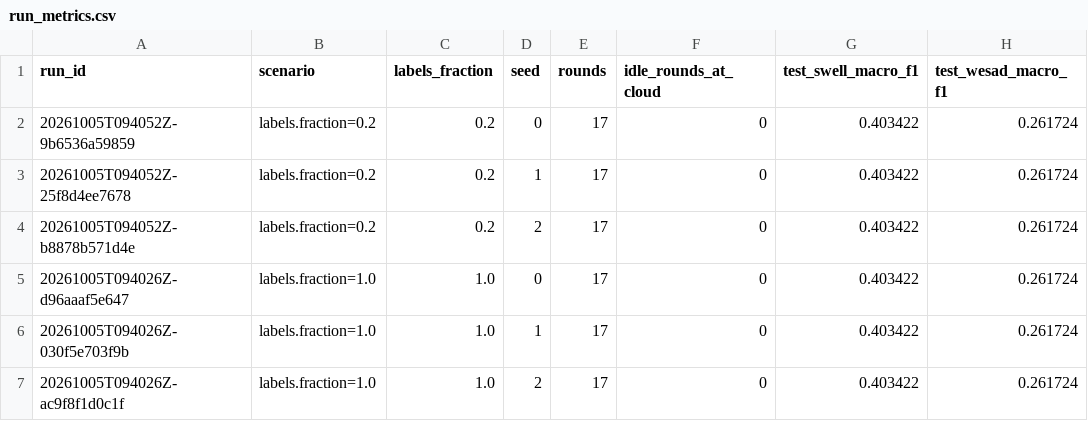
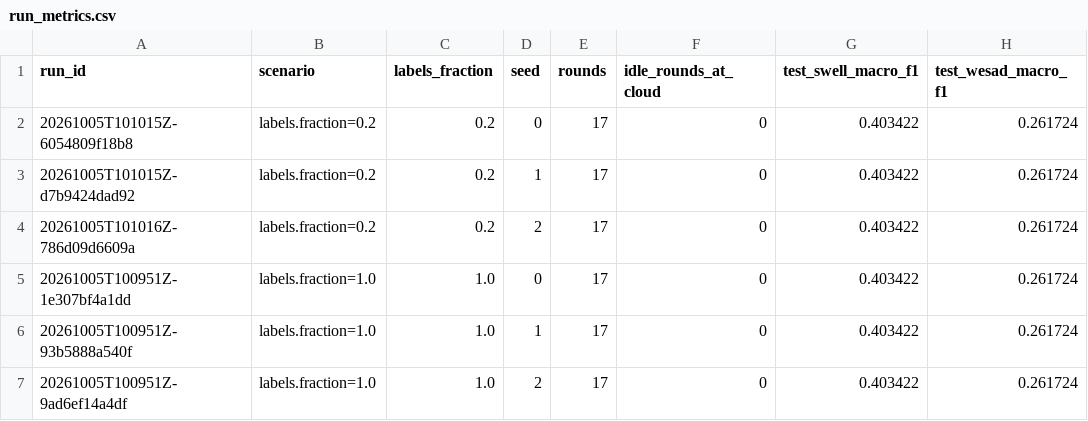
Before and after one commit to adrianoggm/Onion-FL, a CSV file: results/continuum_stream/run_metrics.csv, drawn as a sheet; only a part is shown; the diff names each change by its address in the sheet, - before the commit and + after, or states it on an @@ line.

```diff
--- a/results/continuum_stream/run_metrics.csv
+++ b/results/continuum_stream/run_metrics.csv
-A2 (run_id): 20261005T094052Z-9b6536a59859
+A2 (run_id): 20261005T101015Z-6054809f18b8
-A3 (run_id): 20261005T094052Z-25f8d4ee7678
+A3 (run_id): 20261005T101015Z-d7b9424dad92
-A4 (run_id): 20261005T094052Z-b8878b571d4e
+A4 (run_id): 20261005T101016Z-786d09d6609a
-A5 (run_id): 20261005T094026Z-d96aaaf5e647
+A5 (run_id): 20261005T100951Z-1e307bf4a1dd
-A6 (run_id): 20261005T094026Z-030f5e703f9b
+A6 (run_id): 20261005T100951Z-93b5888a540f
-A7 (run_id): 20261005T094026Z-ac9f8f1d0c1f
+A7 (run_id): 20261005T100951Z-9ad6ef14a4df
```
Also changed, not shown: results/continuum_stream/determinism.csv, results/continuum_stream/prequential.csv, 21 other files.
